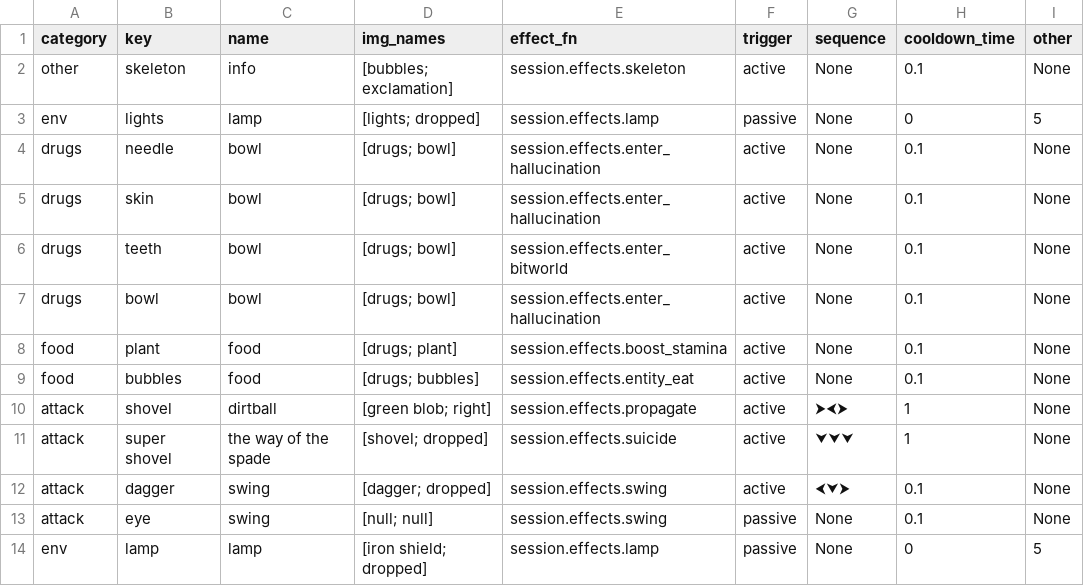
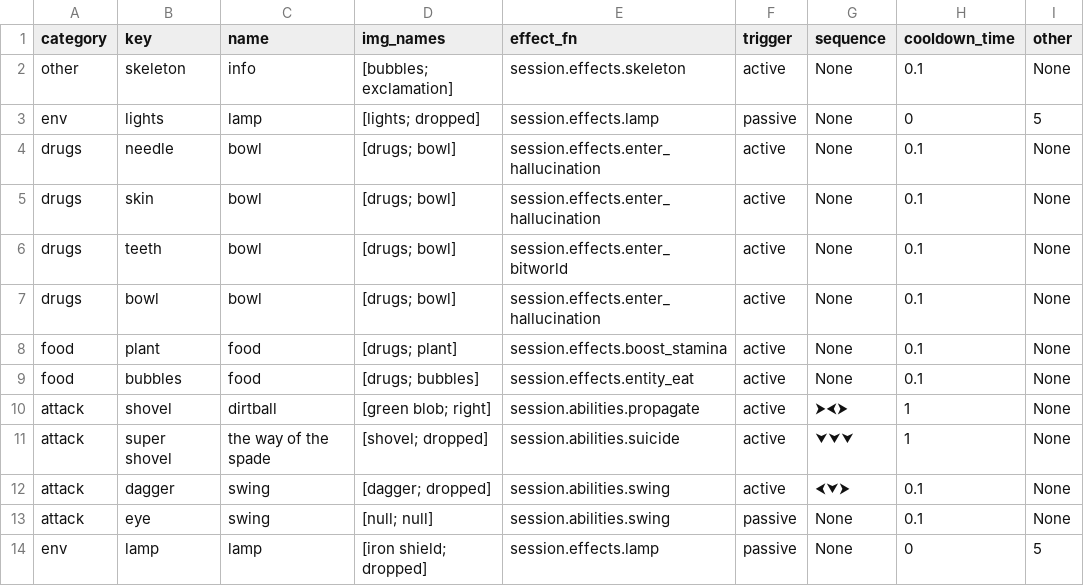
Before and after one commit to atheinrich/Mors_Somnia, a TSV file: Dev/Databases/item_effects.tsv, drawn as a sheet.

Commit message:
separated Effects and Abilities (kinda working)

```diff
--- a/Dev/Databases/item_effects.tsv
+++ b/Dev/Databases/item_effects.tsv
@@ -9,6 +9,6 @@ food	plant	food	[drugs; plant]	session.effects.boost_stamina	active	None	0.1	Non
 food	bubbles	food	[drugs; bubbles]	session.effects.entity_eat	active	None	0.1	None
-attack	shovel	dirtball	[green blob; right]	session.effects.propagate	active	⮞⮜⮞	1	None
-attack	super shovel	the way of the spade	[shovel; dropped]	session.effects.suicide	active	⮟⮟⮟	1	None
-attack	dagger	swing	[dagger; dropped]	session.effects.swing	active	⮜⮟⮞	0.1	None
-attack	eye	swing	[null; null]	session.effects.swing	passive	None	0.1	None
+attack	shovel	dirtball	[green blob; right]	session.abilities.propagate	active	⮞⮜⮞	1	None
+attack	super shovel	the way of the spade	[shovel; dropped]	session.abilities.suicide	active	⮟⮟⮟	1	None
+attack	dagger	swing	[dagger; dropped]	session.abilities.swing	active	⮜⮟⮞	0.1	None
+attack	eye	swing	[null; null]	session.abilities.swing	passive	None	0.1	None
 env	lamp	lamp	[iron shield; dropped]	session.effects.lamp	passive	None	0	5
```
Also changed, not shown: 7 other files.
